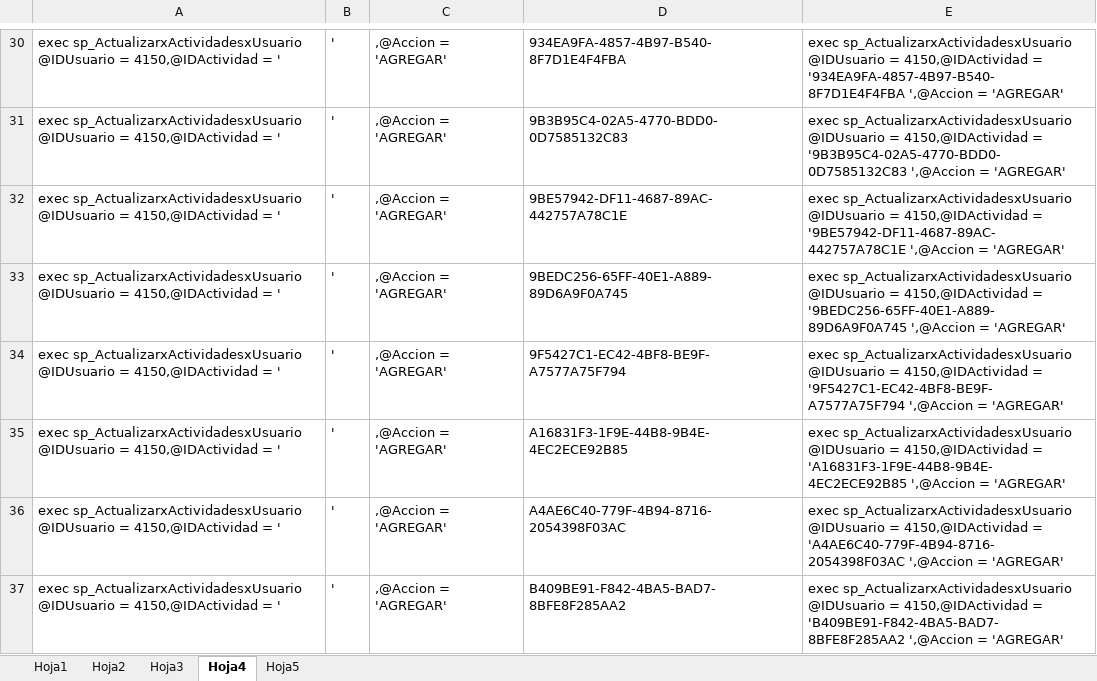
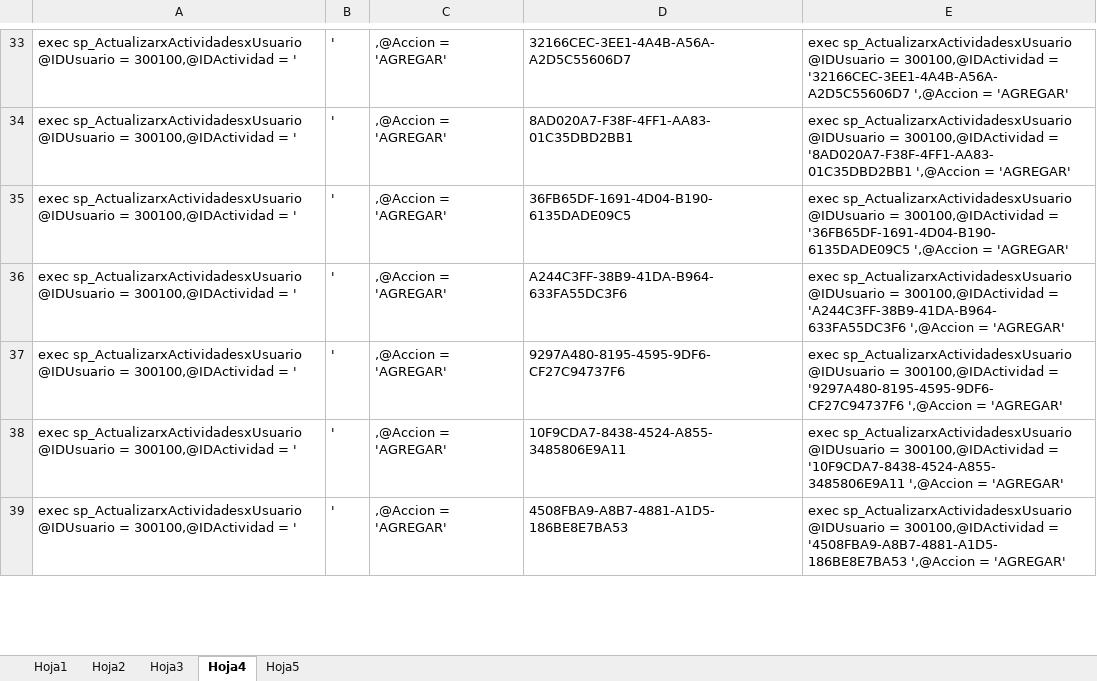
Before and after one commit to DAVEUCH/QUERYS_FLEX_B, an Excel workbook: aquery_insertar_actividades/insertar actividades en perfiles.xlsx, sheet Hoja4, drawn as a sheet; only a part is shown, gaps mark what is left out; values as stored, in another font and other column widths than the file's, no borders; removed rows and columns are numbered as before the commit, all else as after; the diff covers the shown part only; the diff names each change by its address in the sheet, - before the commit and + after, or states it on an @@ line.

```diff
--- a/aquery_insertar_actividades/insertar actividades en perfiles.xlsx (sheet Hoja4)
+++ b/aquery_insertar_actividades/insertar actividades en perfiles.xlsx (sheet Hoja4)
-A33:A37: …@IDUsuario = 4150,@IDActividad = '
+A33:A37: …@IDUsuario = 300100,@IDActividad = '
-D33: 934EA9FA-4857-4B97-B540-8F7D1E4F4FBA
+D33: 32166CEC-3EE1-4A4B-A56A-A2D5C55606D7
-E33: …@IDUsuario = 4150,@IDActividad = '934EA9FA-4857-4B97-B540-8F7D1E4F4FBA ',@Accion =…
+E33: …@IDUsuario = 300100,@IDActividad = '32166CEC-3EE1-4A4B-A56A-A2D5C55606D7 ',@Accion =…
-D34: 9B3B95C4-02A5-4770-BDD0-0D7585132C83
+D34: 8AD020A7-F38F-4FF1-AA83-01C35DBD2BB1
-E34: …@IDUsuario = 4150,@IDActividad = '9B3B95C4-02A5-4770-BDD0-0D7585132C83 ',@Accion =…
+E34: …@IDUsuario = 300100,@IDActividad = '8AD020A7-F38F-4FF1-AA83-01C35DBD2BB1 ',@Accion =…
-D35: 9BE57942-DF11-4687-89AC-442757A78C1E
+D35: 36FB65DF-1691-4D04-B190-6135DADE09C5
-E35: …@IDUsuario = 4150,@IDActividad = '9BE57942-DF11-4687-89AC-442757A78C1E ',@Accion =…
+E35: …@IDUsuario = 300100,@IDActividad = '36FB65DF-1691-4D04-B190-6135DADE09C5 ',@Accion =…
-D36: 9BEDC256-65FF-40E1-A889-89D6A9F0A745
+D36: A244C3FF-38B9-41DA-B964-633FA55DC3F6
-E36: …@IDUsuario = 4150,@IDActividad = '9BEDC256-65FF-40E1-A889-89D6A9F0A745 ',@Accion =…
+E36: …@IDUsuario = 300100,@IDActividad = 'A244C3FF-38B9-41DA-B964-633FA55DC3F6 ',@Accion =…
-D37: 9F5427C1-EC42-4BF8-BE9F-A7577A75F794
+D37: 9297A480-8195-4595-9DF6-CF27C94737F6
-E37: …@IDUsuario = 4150,@IDActividad = '9F5427C1-EC42-4BF8-BE9F-A7577A75F794 ',@Accion =…
+E37: …@IDUsuario = 300100,@IDActividad = '9297A480-8195-4595-9DF6-CF27C94737F6 ',@Accion =…
-row 35: exec sp_ActualizarxActividadesxUsuario @IDUsuario = 4150,@IDActividad = ' | ' | ,@Accion = 'AGREGAR' | A16831F3-1F9E-44B8-9B4E-4EC2ECE92B85 | exec sp_ActualizarxActividadesxUsuario @IDUsuario = 4150,@IDActividad = 'A16831F3-1F9E-44B8-9B4E-4EC2ECE92B85 ',@Accion = 'AGREGAR'
-A38:A39: …@IDUsuario = 4150,@IDActividad = '
+A38:A39: …@IDUsuario = 300100,@IDActividad = '
-D38: A4AE6C40-779F-4B94-8716-2054398F03AC
+D38: 10F9CDA7-8438-4524-A855-3485806E9A11
-E38: …@IDUsuario = 4150,@IDActividad = 'A4AE6C40-779F-4B94-8716-2054398F03AC ',@Accion =…
+E38: …@IDUsuario = 300100,@IDActividad = '10F9CDA7-8438-4524-A855-3485806E9A11 ',@Accion =…
-D39: B409BE91-F842-4BA5-BAD7-8BFE8F285AA2
+D39: 4508FBA9-A8B7-4881-A1D5-186BE8E7BA53
-E39: …@IDUsuario = 4150,@IDActividad = 'B409BE91-F842-4BA5-BAD7-8BFE8F285AA2 ',@Accion =…
+E39: …@IDUsuario = 300100,@IDActividad = '4508FBA9-A8B7-4881-A1D5-186BE8E7BA53 ',@Accion =…
```
Also changed, not shown: 3 added rows and 136 edited cells elsewhere in this sheet, 12 other files.
